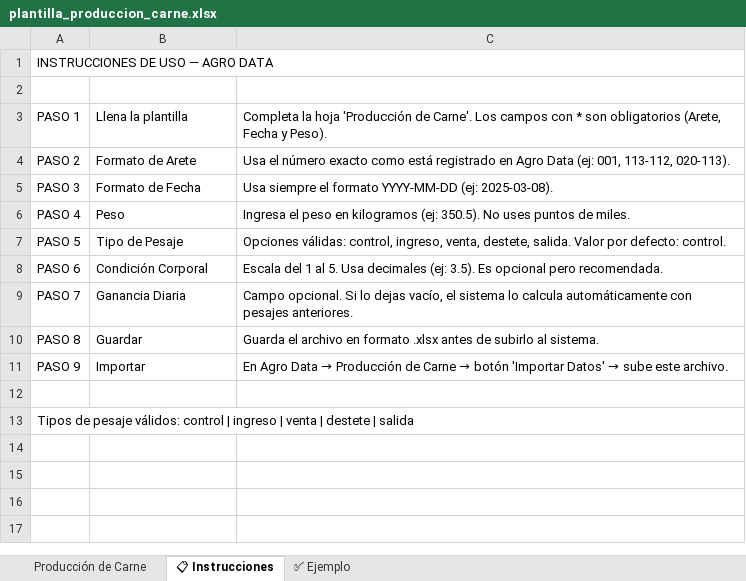
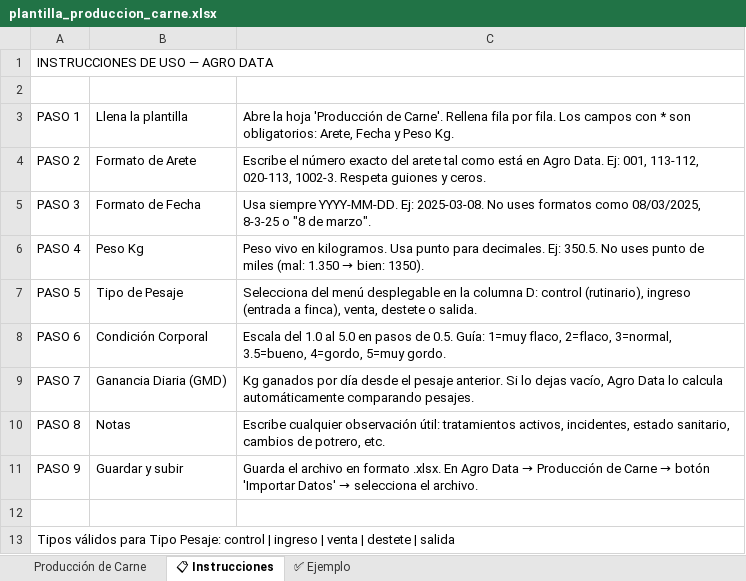
Before and after one commit to jcb987/smart-pasture-pro, an Excel workbook: public/templates/plantilla_produccion_carne.xlsx, sheet 📋 Instrucciones, drawn as a sheet; values as stored, in another font and other column widths than the file's, no cell formats; the diff names each change by its address in the sheet, - before the commit and + after, or states it on an @@ line.

```diff
--- a/public/templates/plantilla_produccion_carne.xlsx (sheet 📋 Instrucciones)
+++ b/public/templates/plantilla_produccion_carne.xlsx (sheet 📋 Instrucciones)
-C3: Completa la hoja 'Producción de Carne'. Los campos con * son obligatorios (Arete, Fecha y Peso).
+C3: Abre la hoja 'Producción de Carne'. Rellena fila por fila. Los campos con * son obligatorios: Arete, Fecha y Peso Kg.
-C4: Usa el número exacto como está registrado en Agro Data (ej: 001, 113-112, 020-113).
+C4: Escribe el número exacto del arete tal como está en Agro Data. Ej: 001, 113-112, 020-113, 1002-3. Respeta guiones y ceros.
-C5: Usa siempre el formato YYYY-MM-DD (ej: 2025-03-08).
+C5: Usa siempre YYYY-MM-DD. Ej: 2025-03-08. No uses formatos como 08/03/2025, 8-3-25 o "8 de marzo".
-B6: Peso
+B6: Peso Kg
@@ C6: Ingresa el peso en kilogramos (ej: 350.5). No uses puntos de miles. → Peso vivo en kilogramos. Usa punto para decimales. Ej: 350.5. No uses punto de miles (mal: 1.350 → bien: 1350). @@
-C7: Opciones válidas: control, ingreso, venta, destete, salida. Valor por defecto: control.
+C7: Selecciona del menú desplegable en la columna D: control (rutinario), ingreso (entrada a finca), venta, destete o salida.
-C8: Escala del 1 al 5. Usa decimales (ej: 3.5). Es opcional pero recomendada.
+C8: Escala del 1.0 al 5.0 en pasos de 0.5. Guía: 1=muy flaco, 2=flaco, 3=normal, 3.5=bueno, 4=gordo, 5=muy gordo.
-B9: Ganancia Diaria
+B9: Ganancia Diaria (GMD)
-C9: Campo opcional. Si lo dejas vacío, el sistema lo calcula automáticamente con pesajes anteriores.
+C9: Kg ganados por día desde el pesaje anterior. Si lo dejas vacío, Agro Data lo calcula automáticamente comparando pesajes.
-B10: Guardar
+B10: Notas
-C10: Guarda el archivo en formato .xlsx antes de subirlo al sistema.
+C10: Escribe cualquier observación útil: tratamientos activos, incidentes, estado sanitario, cambios de potrero, etc.
-B11: Importar
+B11: Guardar y subir
@@ C11: En Agro Data → Producción de Carne → botón 'Importar Datos' → sube este archivo. → Guarda el archivo en formato .xlsx. En Agro Data → Producción de Carne → botón 'Importar Datos' → selecciona el archivo. @@
-A13: Tipos de pesaje válidos: control |…
+A13: Tipos válidos para Tipo Pesaje: control |…
```
Also changed, not shown: sheet ✅ Ejemplo, sheet Producción de Carne, cell formats.
